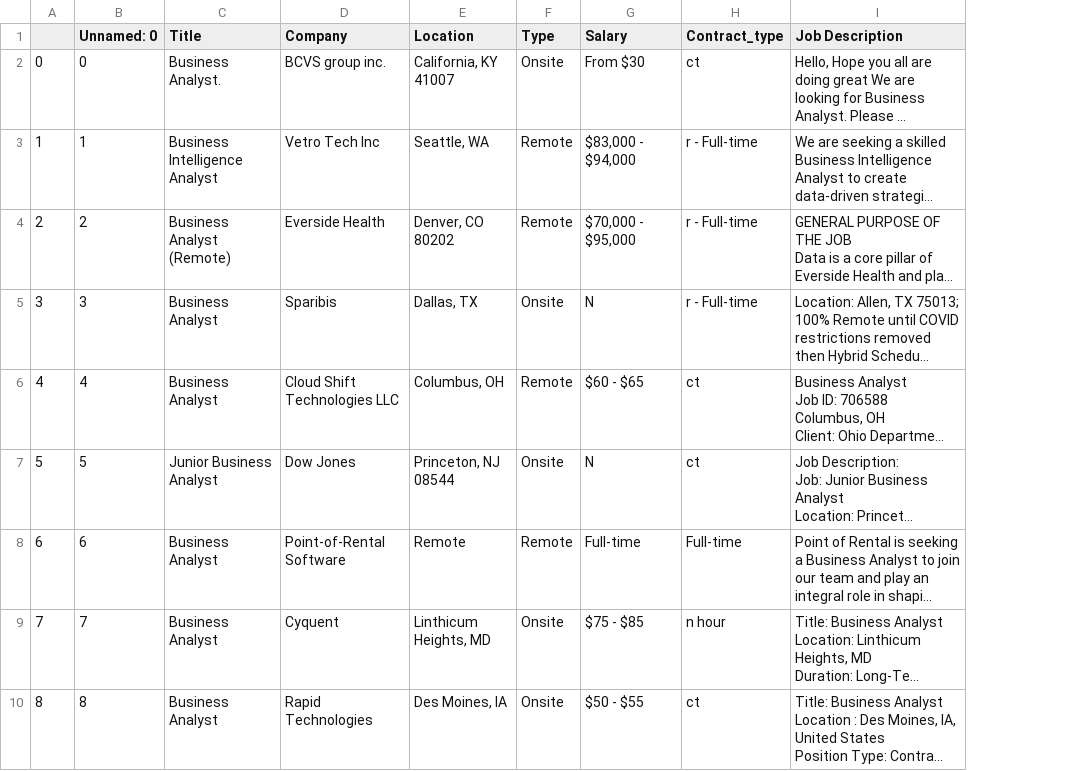
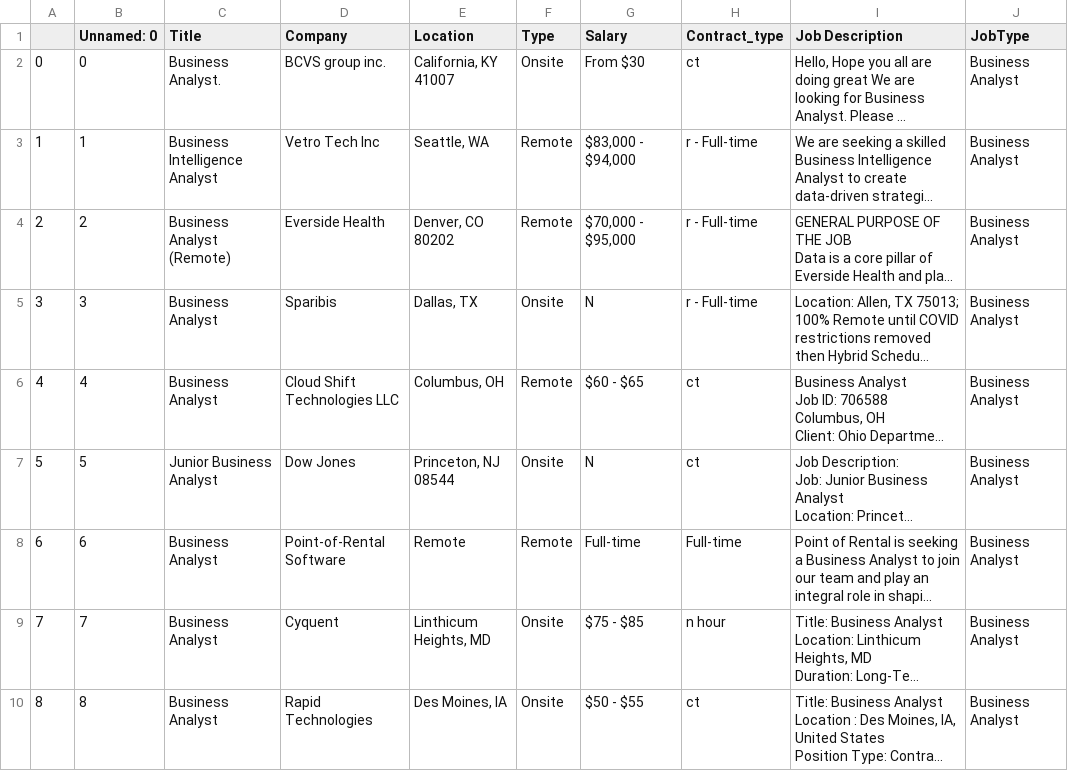
Before and after one commit to shanushka/salary-pred, a CSV file: BusinessAnalyst.csv, drawn as a sheet; only a part is shown; long unchanged cells end in …; the diff names each change by its address in the sheet, - before the commit and + after, or states it on an @@ line.

Commit message:
Add business analyst and environment specialist csv.

```diff
--- a/BusinessAnalyst.csv
+++ b/BusinessAnalyst.csv
+column J (JobType), rows 2-10: all Business Analyst
```
Also changed, not shown: BusinessAnalyst_Skill.csv, 2 other files.
